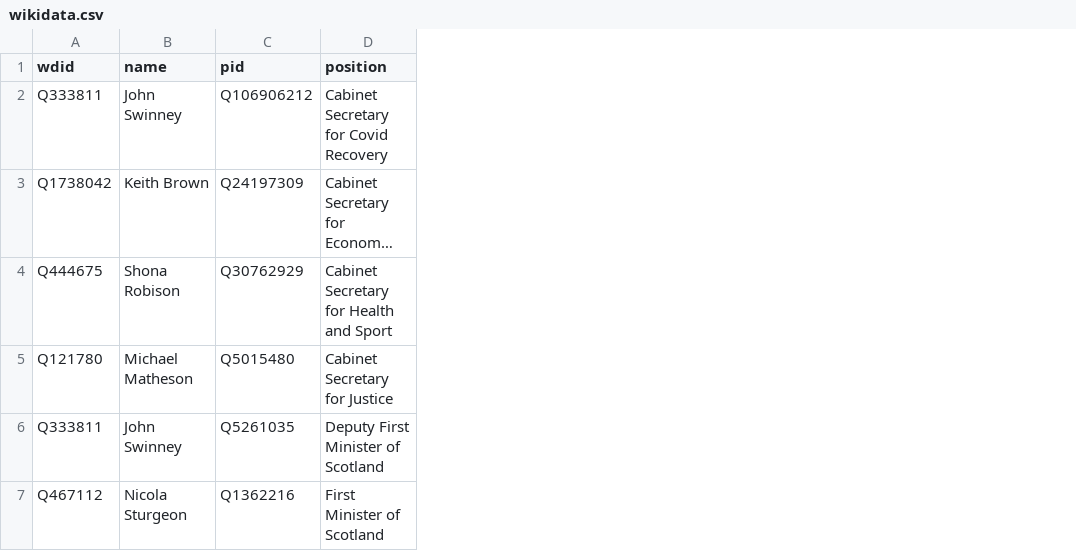
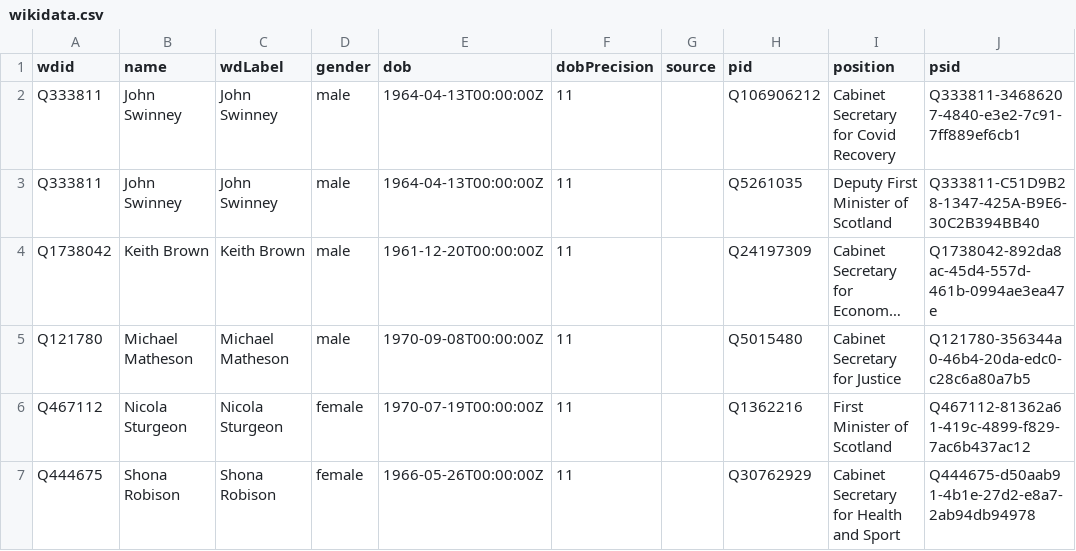
Before and after one commit to every-politician-scrapers/scotland-cabinet, a CSV file: data/wikidata.csv, drawn as a sheet; long unchanged cells end in …; addresses are those after the commit; the diff names each change by its address in the sheet, - before the commit and + after, or states it on an @@ line.

Commit message:
refresh data

```diff
--- a/data/wikidata.csv
+++ b/data/wikidata.csv
+column C (wdLabel), row 2: John Swinney; row 4: Keith Brown; row 7: Shona Robison
+column D (gender), row 2: male; row 4: male; row 7: female
+column E (dob), row 2: 1964-04-13T00:00:00Z; row 4: 1961-12-20T00:00:00Z; row 7: 1966-05-26T00:00:00Z
+column F (dobPrecision), row 2: 11; row 4: 11; row 7: 11
+column G (source), empty
+column J (psid), row 2: Q333811-34686207-4840-e3e2-7c91-7ff889ef6cb1; row 4: Q1738042-892da8ac-45d4-557d-461b-0994ae3ea47e; row 7: Q444675-d50aab91-4b1e-27d2-e8a7-2ab94db94978
@@ row 6 moved to row 3: Q333811 @@
@@ row 7 moved to row 6: Q467112 @@
```
